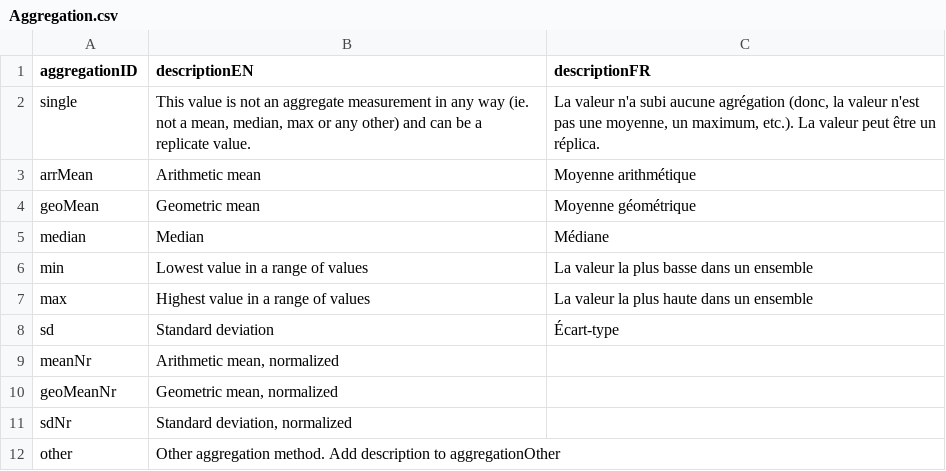
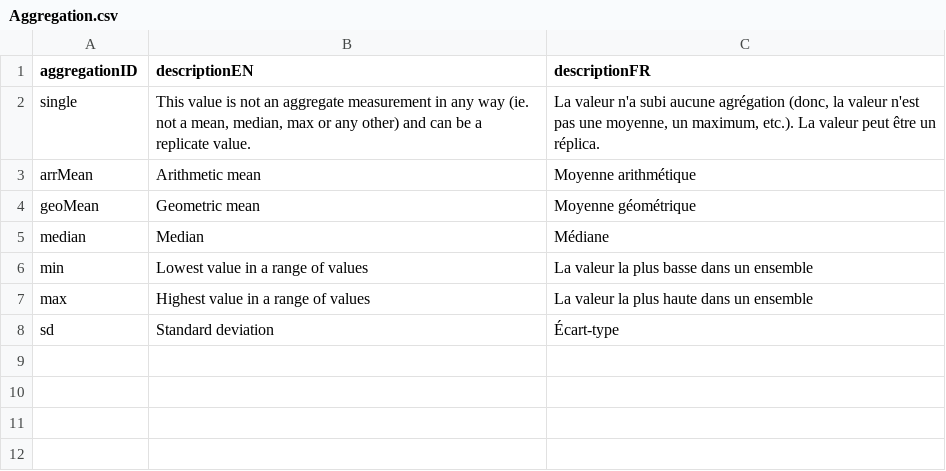
Before and after one commit to Big-Life-Lab/PHES-ODM, a CSV file: site/dictionary_tables/Aggregation.csv, drawn as a sheet.

```diff
--- a/site/dictionary_tables/Aggregation.csv
+++ b/site/dictionary_tables/Aggregation.csv
@@ -8,5 +8 @@ max,Highest value in a range of values,La valeur la plus haute dans un ensemble
 sd,Standard deviation,Écart-type
-meanNr,"Arithmetic mean, normalized",
-geoMeanNr,"Geometric mean, normalized",
-sdNr,"Standard deviation, normalized",
-other,Other aggregation method. Add description to aggregationOther,
```
Also changed, not shown: site/Tables.csv, site/Variables.csv, 7 other files.
